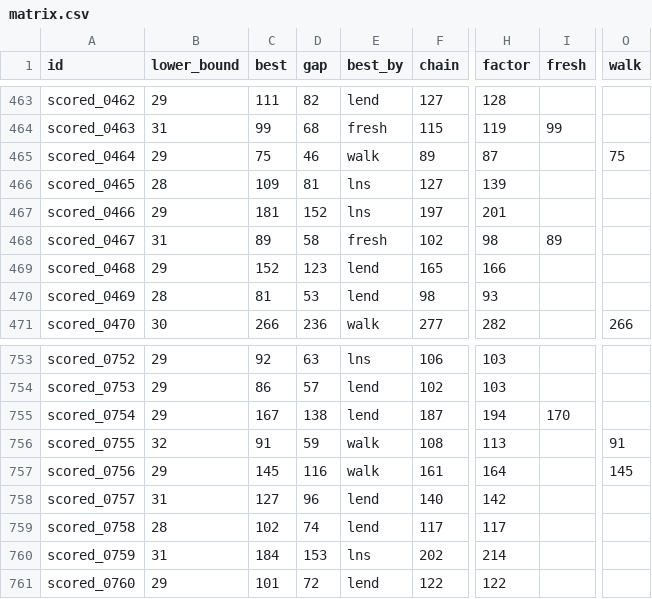
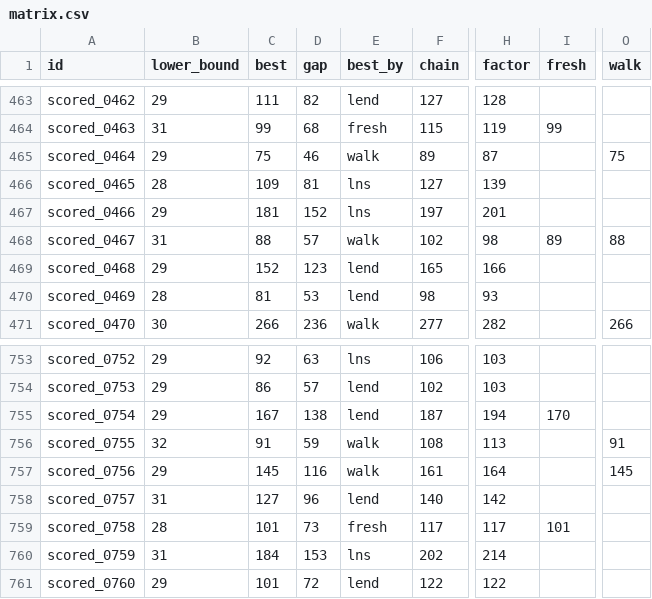
Before and after one commit to Chan-b0b/Santa2026, a CSV file: board/matrix.csv, drawn as a sheet; only a part is shown, gaps mark what is left out; the diff names each change by its address in the sheet, - before the commit and + after, or states it on an @@ line.

```diff
--- a/board/matrix.csv
+++ b/board/matrix.csv
-C468 (best): 89
+C468 (best): 88
-D468 (gap): 58
+D468 (gap): 57
-E468 (best_by): fresh
+E468 (best_by): walk
-O468 (walk): (empty)
+O468 (walk): 88
-C759 (best): 102
+C759 (best): 101
-D759 (gap): 74
+D759 (gap): 73
-E759 (best_by): lend
+E759 (best_by): fresh
-I759 (fresh): (empty)
+I759 (fresh): 101
```
Also changed, not shown: board/approaches.csv, board/history.csv, 1 other file.
